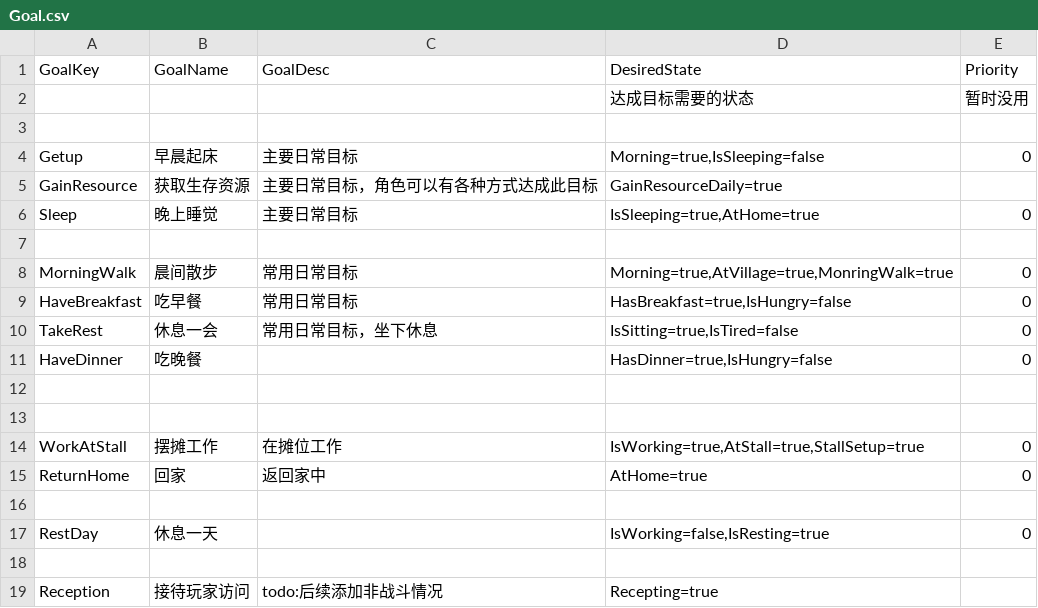
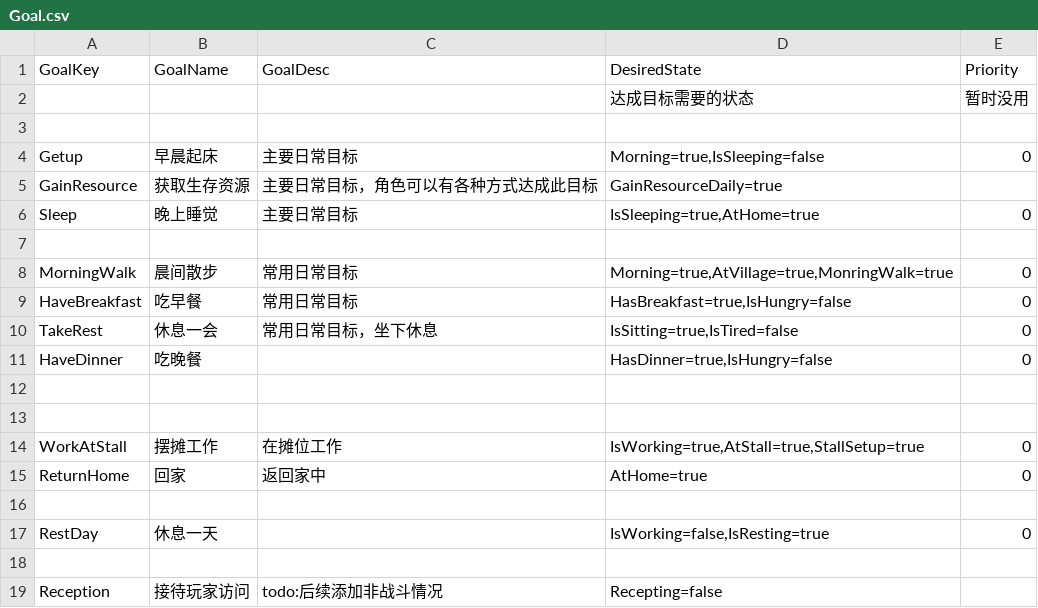
Before and after one commit to unphics/ikun, a CSV file: Config/Goap/Goal.csv, drawn as a sheet.

```diff
--- a/Config/Goap/Goal.csv
+++ b/Config/Goap/Goal.csv
@@ -18,2 +18,2 @@ RestDay|休息一天||IsWorking=false,IsResting=true|0
 ||||
-Reception|接待玩家访问|todo:后续添加非战斗情况|Recepting=true|
+Reception|接待玩家访问|todo:后续添加非战斗情况|Recepting=false|
```
Also changed, not shown: Config/Goap/Action.csv, Config/Goap/GoapConfig.csv, 6 other files.
